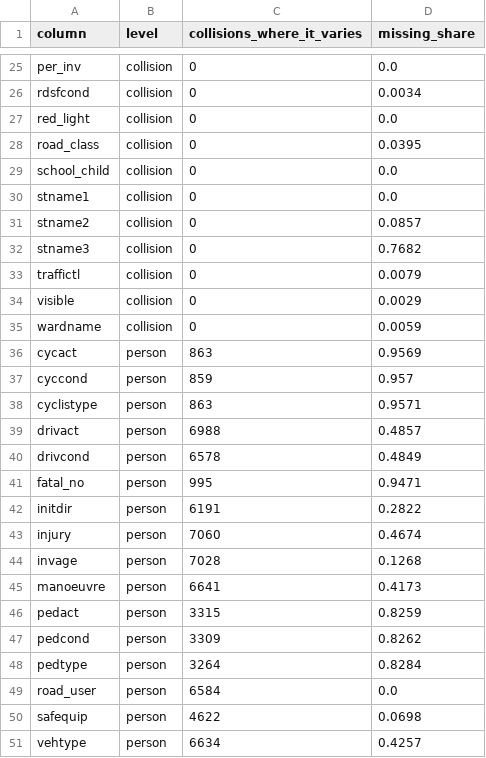
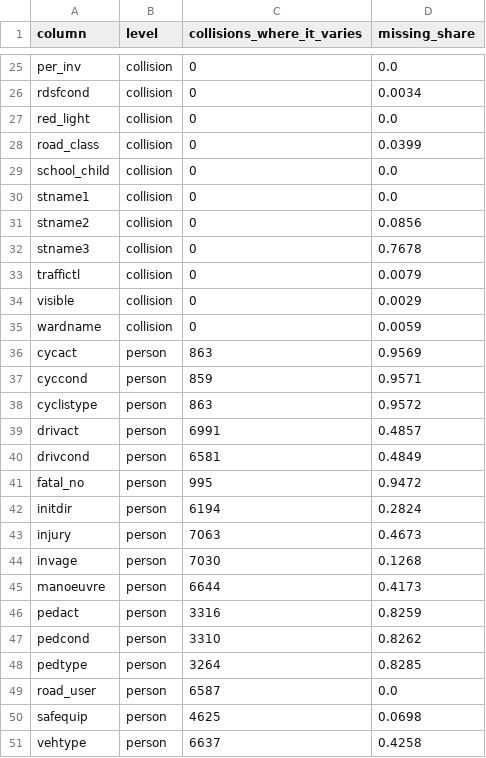
Before and after one commit to NiliRahmani/toronto-ksi-collisions, a CSV file: results/column_grain.csv, drawn as a sheet; only a part is shown, gaps mark what is left out; the diff covers the shown part only.

```diff
--- a/results/column_grain.csv
+++ b/results/column_grain.csv
@@ -27,7 +27,7 @@ rdsfcond,collision,0,0.0034
 red_light,collision,0,0.0
-road_class,collision,0,0.0395
+road_class,collision,0,0.0399
 school_child,collision,0,0.0
 stname1,collision,0,0.0
-stname2,collision,0,0.0857
-stname3,collision,0,0.7682
+stname2,collision,0,0.0856
+stname3,collision,0,0.7678
 traffictl,collision,0,0.0079
@@ -36,16 +36,16 @@ wardname,collision,0,0.0059
 cycact,person,863,0.9569
-cyccond,person,859,0.957
-cyclistype,person,863,0.9571
-drivact,person,6988,0.4857
-drivcond,person,6578,0.4849
-fatal_no,person,995,0.9471
-initdir,person,6191,0.2822
-injury,person,7060,0.4674
-invage,person,7028,0.1268
-manoeuvre,person,6641,0.4173
-pedact,person,3315,0.8259
-pedcond,person,3309,0.8262
-pedtype,person,3264,0.8284
-road_user,person,6584,0.0
-safequip,person,4622,0.0698
-vehtype,person,6634,0.4257
+cyccond,person,859,0.9571
+cyclistype,person,863,0.9572
+drivact,person,6991,0.4857
+drivcond,person,6581,0.4849
+fatal_no,person,995,0.9472
+initdir,person,6194,0.2824
+injury,person,7063,0.4673
+invage,person,7030,0.1268
+manoeuvre,person,6644,0.4173
+pedact,person,3316,0.8259
+pedcond,person,3310,0.8262
+pedtype,person,3264,0.8285
+road_user,person,6587,0.0
+safequip,person,4625,0.0698
+vehtype,person,6637,0.4258
```
Also changed, not shown: 1 edited cell elsewhere in this file, results/circumstance_flags.csv, results/conditions.csv, 11 other files.
